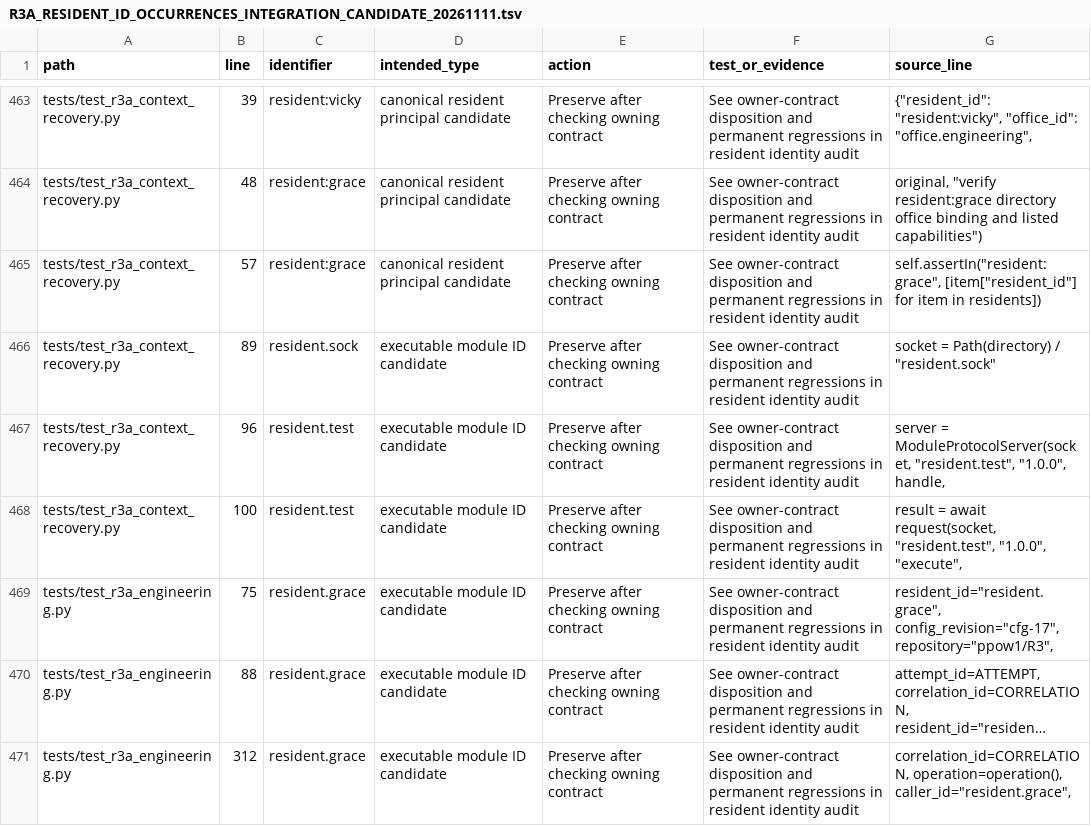
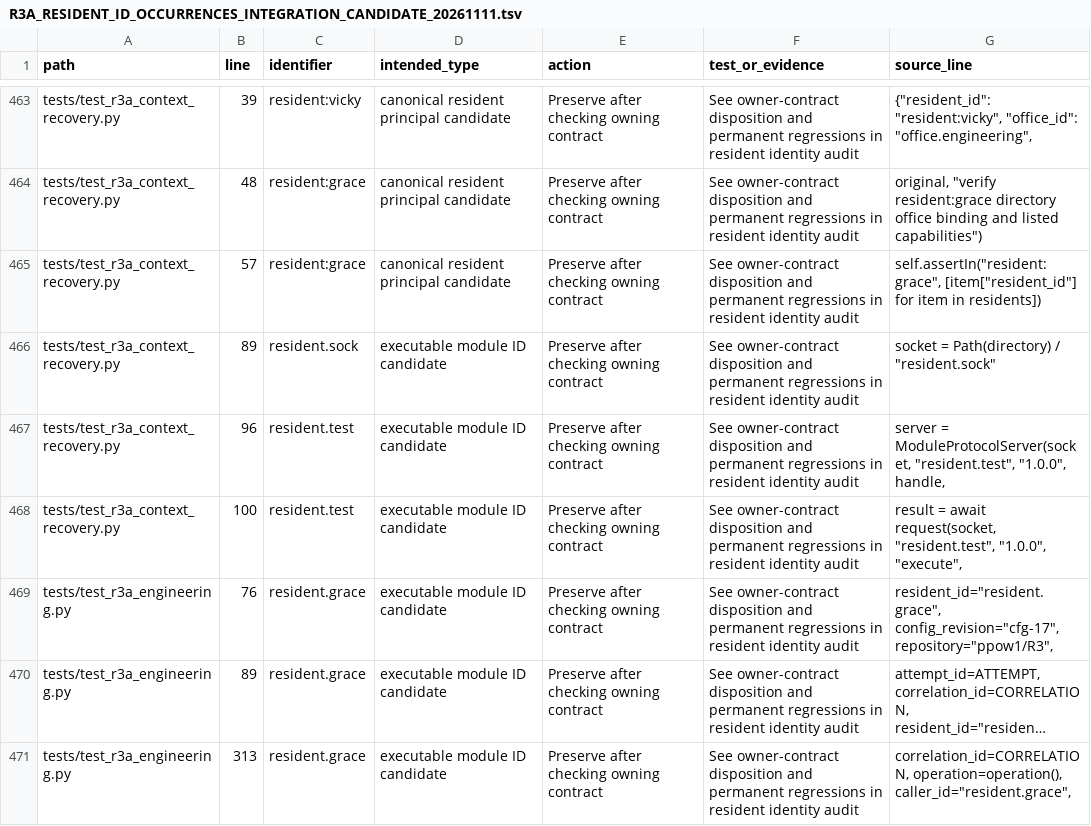
Before and after one commit to ppow1/R3, a TSV file: docs/audits/R3A_RESIDENT_ID_OCCURRENCES_INTEGRATION_CANDIDATE_20261111.tsv, drawn as a sheet; only a part is shown, gaps mark what is left out; long unchanged cells end in …; the diff covers the shown part only; the diff names each change by its address in the sheet, - before the commit and + after, or states it on an @@ line.

```diff
--- a/docs/audits/R3A_RESIDENT_ID_OCCURRENCES_INTEGRATION_CANDIDATE_20261111.tsv
+++ b/docs/audits/R3A_RESIDENT_ID_OCCURRENCES_INTEGRATION_CANDIDATE_20261111.tsv
-B469 (line): 75
+B469 (line): 76
-B470 (line): 88
+B470 (line): 89
-B471 (line): 312
+B471 (line): 313
```
Also changed, not shown: 8 edited cells elsewhere in this file, 2 other files.
